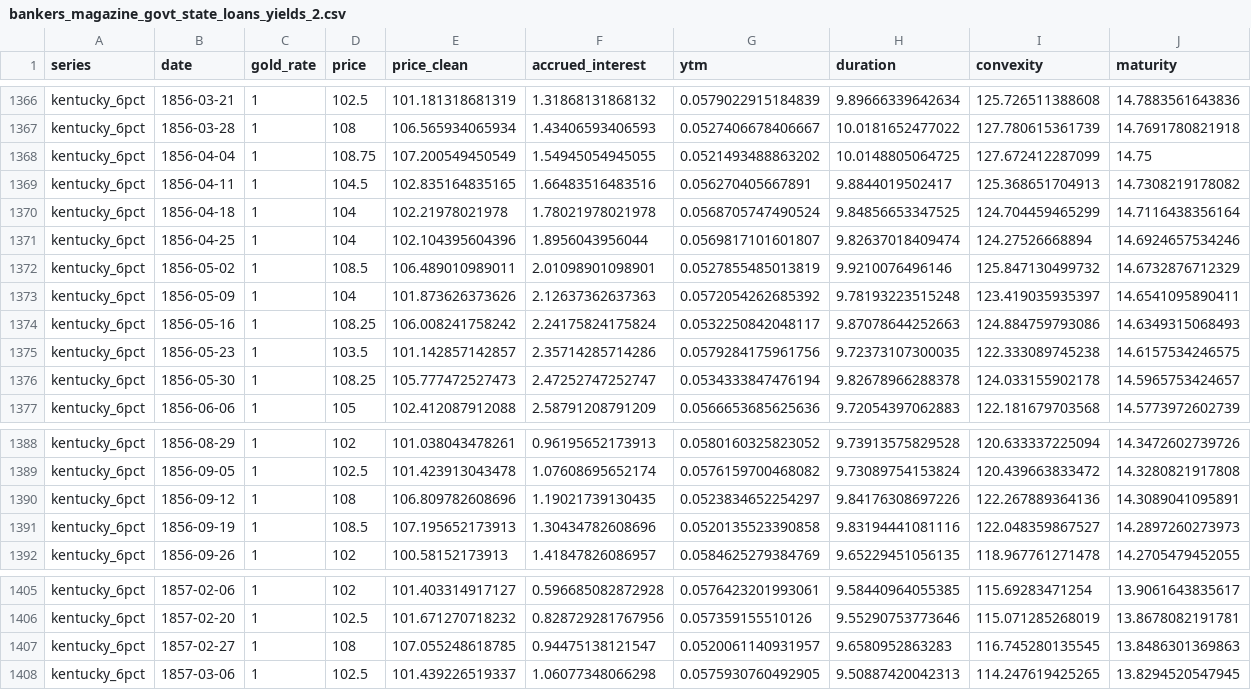
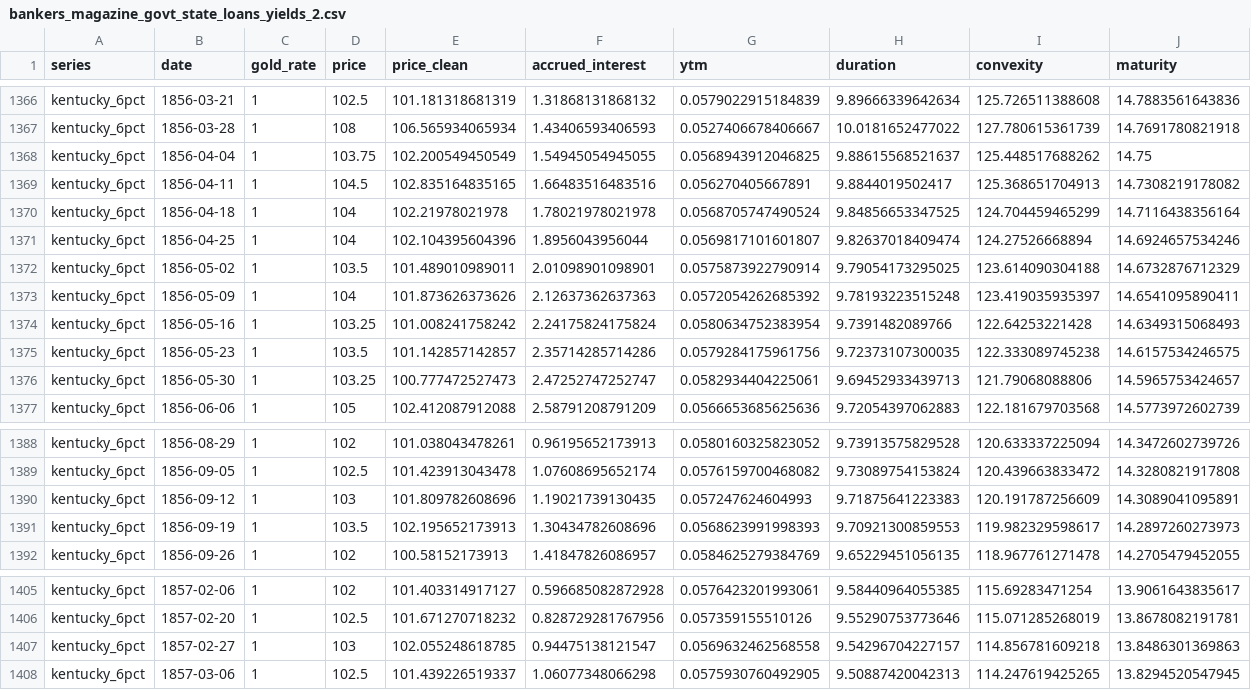
Before and after one commit to jrnold/civil_war_era_findata, a CSV file: data/bankers_magazine_govt_state_loans_yields_2.csv, drawn as a sheet; only a part is shown, gaps mark what is left out; the diff covers the shown part only.

```diff
--- a/data/bankers_magazine_govt_state_loans_yields_2.csv
+++ b/data/bankers_magazine_govt_state_loans_yields_2.csv
@@ -1367,3 +1367,3 @@
 "kentucky_6pct","1856-03-28",1,108,106.565934065934,1.43406593406593,0.0527406678406667,10.0181652477022,127.780615361739,14.7691780821918
-"kentucky_6pct","1856-04-04",1,108.75,107.200549450549,1.54945054945055,0.0521493488863202,10.0148805064725,127.672412287099,14.75
+"kentucky_6pct","1856-04-04",1,103.75,102.200549450549,1.54945054945055,0.0568943912046825,9.88615568521637,125.448517688262,14.75
 "kentucky_6pct","1856-04-11",1,104.5,102.835164835165,1.66483516483516,0.056270405667891,9.8844019502417,125.368651704913,14.7308219178082
@@ -1371,7 +1371,7 @@
 "kentucky_6pct","1856-04-25",1,104,102.104395604396,1.8956043956044,0.0569817101601807,9.82637018409474,124.27526668894,14.6924657534246
-"kentucky_6pct","1856-05-02",1,108.5,106.489010989011,2.01098901098901,0.0527855485013819,9.9210076496146,125.847130499732,14.6732876712329
+"kentucky_6pct","1856-05-02",1,103.5,101.489010989011,2.01098901098901,0.0575873922790914,9.79054173295025,123.614090304188,14.6732876712329
 "kentucky_6pct","1856-05-09",1,104,101.873626373626,2.12637362637363,0.0572054262685392,9.78193223515248,123.419035935397,14.6541095890411
-"kentucky_6pct","1856-05-16",1,108.25,106.008241758242,2.24175824175824,0.0532250842048117,9.87078644252663,124.884759793086,14.6349315068493
+"kentucky_6pct","1856-05-16",1,103.25,101.008241758242,2.24175824175824,0.0580634752383954,9.7391482089766,122.64253221428,14.6349315068493
 "kentucky_6pct","1856-05-23",1,103.5,101.142857142857,2.35714285714286,0.0579284175961756,9.72373107300035,122.333089745238,14.6157534246575
-"kentucky_6pct","1856-05-30",1,108.25,105.777472527473,2.47252747252747,0.0534333847476194,9.82678966288378,124.033155902178,14.5965753424657
+"kentucky_6pct","1856-05-30",1,103.25,100.777472527473,2.47252747252747,0.0582934404225061,9.69452933439713,121.79068088806,14.5965753424657
 "kentucky_6pct","1856-06-06",1,105,102.412087912088,2.58791208791209,0.0566653685625636,9.72054397062883,122.181679703568,14.5773972602739
@@ -1389,4 +1389,4 @@
 "kentucky_6pct","1856-09-05",1,102.5,101.423913043478,1.07608695652174,0.0576159700468082,9.73089754153824,120.439663833472,14.3280821917808
-"kentucky_6pct","1856-09-12",1,108,106.809782608696,1.19021739130435,0.0523834652254297,9.84176308697226,122.267889364136,14.3089041095891
-"kentucky_6pct","1856-09-19",1,108.5,107.195652173913,1.30434782608696,0.0520135523390858,9.83194441081116,122.048359867527,14.2897260273973
+"kentucky_6pct","1856-09-12",1,103,101.809782608696,1.19021739130435,0.057247624604993,9.71875641223383,120.191787256609,14.3089041095891
+"kentucky_6pct","1856-09-19",1,103.5,102.195652173913,1.30434782608696,0.0568623991998393,9.70921300859553,119.982329598617,14.2897260273973
 "kentucky_6pct","1856-09-26",1,102,100.58152173913,1.41847826086957,0.0584625279384769,9.65229451056135,118.967761271478,14.2705479452055
@@ -1406,3 +1406,3 @@
 "kentucky_6pct","1857-02-20",1,102.5,101.671270718232,0.828729281767956,0.057359155510126,9.55290753773646,115.071285268019,13.8678082191781
-"kentucky_6pct","1857-02-27",1,108,107.055248618785,0.94475138121547,0.0520061140931957,9.6580952863283,116.745280135545,13.8486301369863
+"kentucky_6pct","1857-02-27",1,103,102.055248618785,0.94475138121547,0.0569632462568558,9.54296704227157,114.856781609218,13.8486301369863
 "kentucky_6pct","1857-03-06",1,102.5,101.439226519337,1.06077348066298,0.0575930760492905,9.50887420042313,114.247619425265,13.8294520547945
```
Also changed, not shown: 50 edited cells elsewhere in this file, data/bankers_magazine_govt_state_loans.csv, sources/data/bankers_magazine_state_govt_loans.csv.
